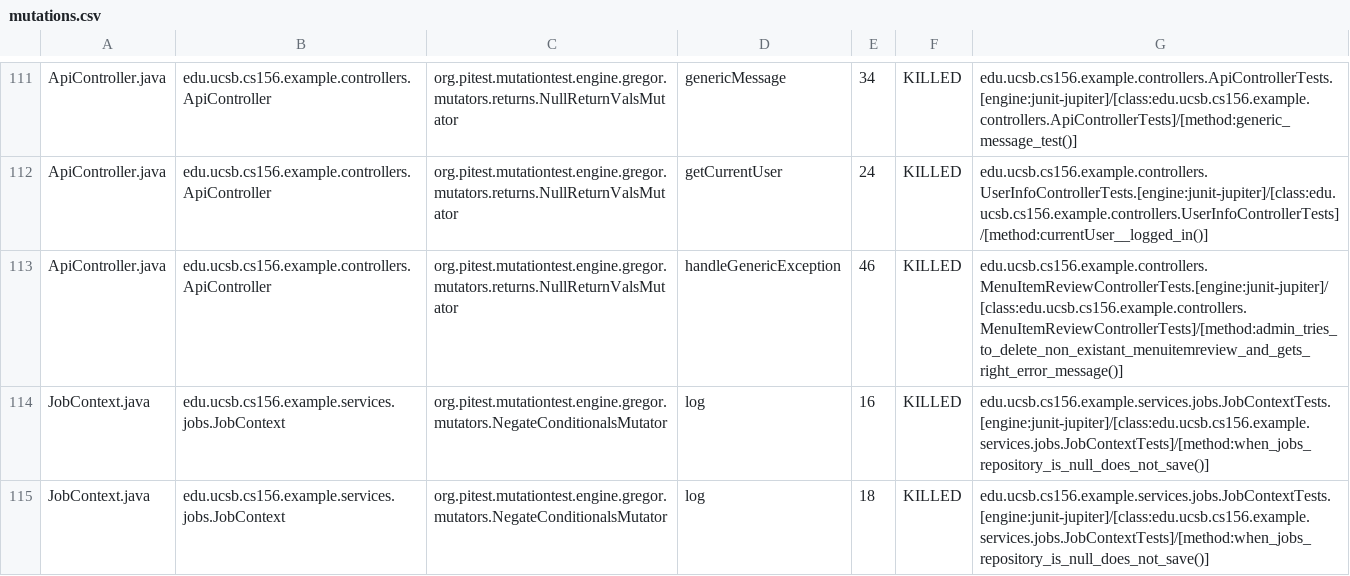
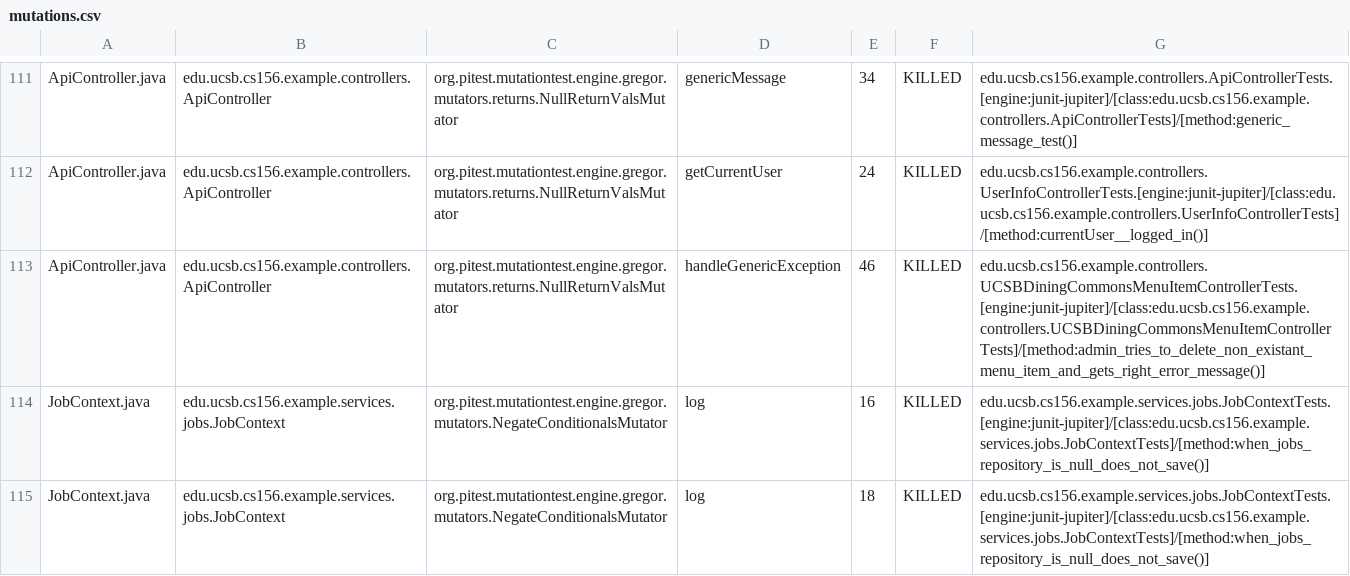
Before and after one commit to ucsb-cs156-f26/team02-f26-00, a CSV file: prs/63/pitest/mutations.csv, drawn as a sheet; only a part is shown, gaps mark what is left out.

Commit message:
Deploying to gh-pages from @ ucsb-cs156-f26/team02-f26-00@66ee17f1bd5a9ad9076ffc98318147a4c9ab4565 🚀

```diff
--- a/prs/63/pitest/mutations.csv
+++ b/prs/63/pitest/mutations.csv
@@ -112,3 +112,3 @@ ApiController.java,edu.ucsb.cs156.example.controllers.ApiController,org.pitest.m
 ApiController.java,edu.ucsb.cs156.example.controllers.ApiController,org.pitest.mutationtest.engine.gregor.mutators.returns.NullReturnValsMutator,getCurrentUser,24,KILLED,edu.ucsb.cs156.example.controllers.UserInfoControllerTests.[engine:junit-jupiter]/[class:edu.ucsb.cs156.example.controllers.UserInfoControllerTests]/[method:currentUser__logged_in()]
-ApiController.java,edu.ucsb.cs156.example.controllers.ApiController,org.pitest.mutationtest.engine.gregor.mutators.returns.NullReturnValsMutator,handleGenericException,46,KILLED,edu.ucsb.cs156.example.controllers.MenuItemReviewControllerTests.[engine:junit-jupiter]/[class:edu.ucsb.cs156.example.controllers.MenuItemReviewControllerTests]/[method:admin_tries_to_delete_non_existant_menuitemreview_and_gets_right_error_message()]
+ApiController.java,edu.ucsb.cs156.example.controllers.ApiController,org.pitest.mutationtest.engine.gregor.mutators.returns.NullReturnValsMutator,handleGenericException,46,KILLED,edu.ucsb.cs156.example.controllers.UCSBDiningCommonsMenuItemControllerTests.[engine:junit-jupiter]/[class:edu.ucsb.cs156.example.controllers.UCSBDiningCommonsMenuItemControllerTests]/[method:admin_tries_to_delete_non_existant_menu_item_and_gets_right_error_message()]
 JobContext.java,edu.ucsb.cs156.example.services.jobs.JobContext,org.pitest.mutationtest.engine.gregor.mutators.NegateConditionalsMutator,log,16,KILLED,edu.ucsb.cs156.example.services.jobs.JobContextTests.[engine:junit-jupiter]/[class:edu.ucsb.cs156.example.services.jobs.JobContextTests]/[method:when_jobs_repository_is_null_does_not_save()]
```
Also changed, not shown: 18 other files.
